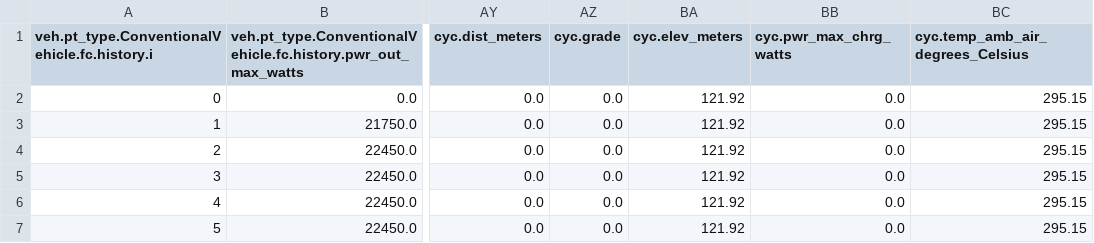
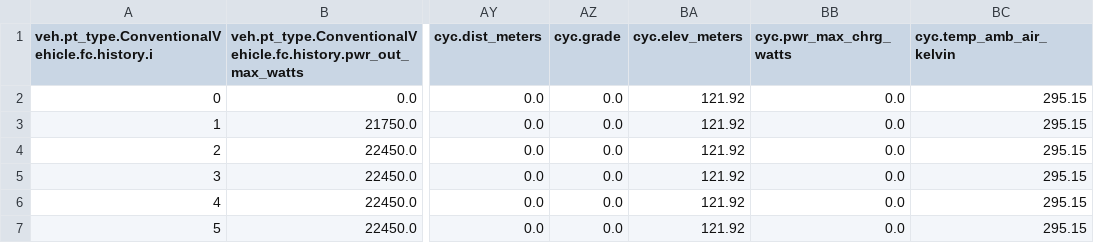
Before and after one commit to calbaker/fastsim, a CSV file: python/fastsim/resources/demos/demo_variable_paths/to_dataframe_expected.csv, drawn as a sheet; only a part is shown, gaps mark what is left out; the diff names each change by its address in the sheet, - before the commit and + after, or states it on an @@ line.

Commit message:
fixed the `kelvins` debacle and fixed path error

```diff
--- a/python/fastsim/resources/demos/demo_variable_paths/to_dataframe_expected.csv
+++ b/python/fastsim/resources/demos/demo_variable_paths/to_dataframe_expected.csv
-BC1: cyc.temp_amb_air_degrees_Celsius
+BC1: cyc.temp_amb_air_kelvin
```
Also changed, not shown: 7 other files.
